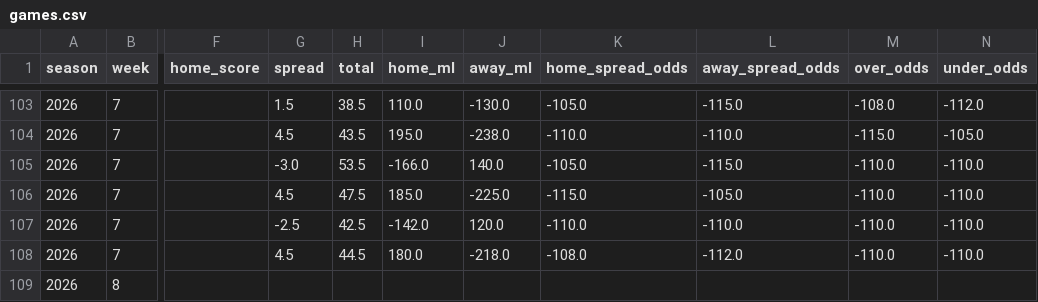
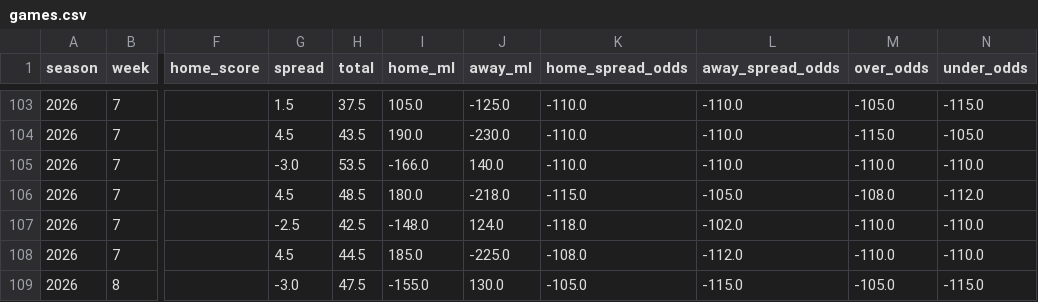
Before and after one commit to TuckersTruckers/nfl-model, a CSV file: nfl_output/games.csv, drawn as a sheet; only a part is shown, gaps mark what is left out; the diff covers the shown part only; the diff names each change by its address in the sheet, - before the commit and + after, or states it on an @@ line.

```diff
--- a/nfl_output/games.csv
+++ b/nfl_output/games.csv
-H103 (total): 38.5
+H103 (total): 37.5
-I103 (home_ml): 110.0
+I103 (home_ml): 105.0
-J103 (away_ml): -130.0
+J103 (away_ml): -125.0
-K103 (home_spread_odds): -105.0
+K103 (home_spread_odds): -110.0
-L103 (away_spread_odds): -115.0
+L103 (away_spread_odds): -110.0
-M103 (over_odds): -108.0
+M103 (over_odds): -105.0
-N103 (under_odds): -112.0
+N103 (under_odds): -115.0
-I104 (home_ml): 195.0
+I104 (home_ml): 190.0
-J104 (away_ml): -238.0
+J104 (away_ml): -230.0
-K105 (home_spread_odds): -105.0
+K105 (home_spread_odds): -110.0
-L105 (away_spread_odds): -115.0
+L105 (away_spread_odds): -110.0
-H106 (total): 47.5
+H106 (total): 48.5
-I106 (home_ml): 185.0
+I106 (home_ml): 180.0
-J106 (away_ml): -225.0
+J106 (away_ml): -218.0
-M106 (over_odds): -110.0
+M106 (over_odds): -108.0
-N106 (under_odds): -110.0
+N106 (under_odds): -112.0
-I107 (home_ml): -142.0
+I107 (home_ml): -148.0
-J107 (away_ml): 120.0
+J107 (away_ml): 124.0
-K107 (home_spread_odds): -110.0
+K107 (home_spread_odds): -118.0
-L107 (away_spread_odds): -110.0
+L107 (away_spread_odds): -102.0
-I108 (home_ml): 180.0
+I108 (home_ml): 185.0
-J108 (away_ml): -218.0
+J108 (away_ml): -225.0
-G109 (spread): (empty)
+G109 (spread): -3.0
-H109 (total): (empty)
+H109 (total): 47.5
-I109 (home_ml): (empty)
+I109 (home_ml): -155.0
-J109 (away_ml): (empty)
+J109 (away_ml): 130.0
-K109 (home_spread_odds): (empty)
+K109 (home_spread_odds): -105.0
-L109 (away_spread_odds): (empty)
+L109 (away_spread_odds): -115.0
-M109 (over_odds): (empty)
+M109 (over_odds): -105.0
-N109 (under_odds): (empty)
+N109 (under_odds): -115.0
```
Also changed, not shown: 132 edited cells elsewhere in this file, nfl_output/players.csv.
